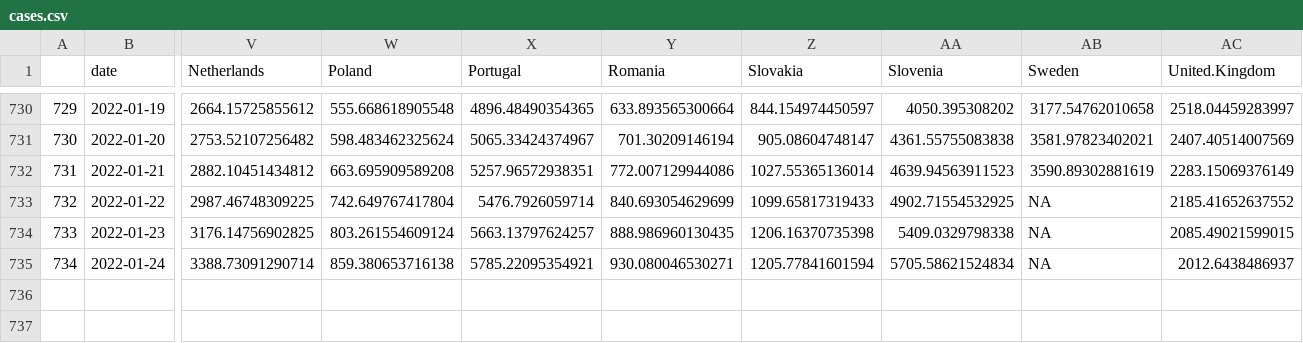
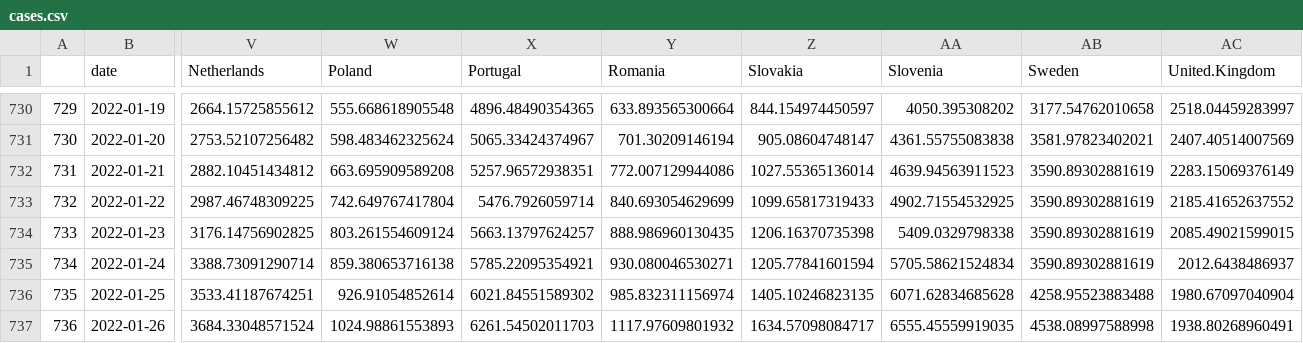
Before and after one commit to eamswe/dashboard, a CSV file: cases.csv, drawn as a sheet; only a part is shown, gaps mark what is left out; rows hold the shown columns only; the diff names each change by its address in the sheet, - before the commit and + after, or states it on an @@ line.

```diff
--- a/cases.csv
+++ b/cases.csv
-AB733:AB735 (Sweden): NA
+AB733:AB735 (Sweden): 3590.89302881619
+row 736: 735 | 2022-01-25 | 3533.41187674251 | 926.91054852614 | 6021.84551589302 | 985.832311156974 | 1405.10246823135 | 6071.62834685628 | 4258.95523883488 | 1980.67097040904
+row 737: 736 | 2022-01-26 | 3684.33048571524 | 1024.98861553893 | 6261.54502011703 | 1117.97609801932 | 1634.57098084717 | 6555.45559919035 | 4538.08997588998 | 1938.80268960491
```
Also changed, not shown: cumulcases.csv, 1 other file.
